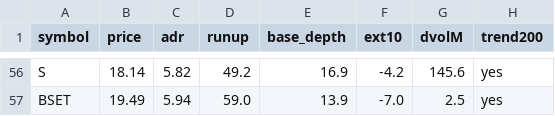
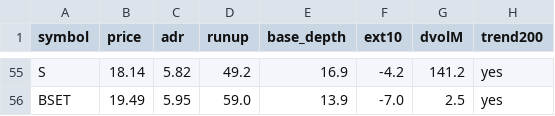
Before and after one commit to lj743287/orb-screener, a CSV file: output/candidates.csv, drawn as a sheet; only a part is shown, gaps mark what is left out; addresses are those after the commit; the diff covers the shown part only; the diff names each change by its address in the sheet, - before the commit and + after, or states it on an @@ line.

```diff
--- a/output/candidates.csv
+++ b/output/candidates.csv
-G55 (dvolM): 145.6
+G55 (dvolM): 141.2
-C56 (adr): 5.94
+C56 (adr): 5.95
```
Also changed, not shown: 2 added rows, 3 removed rows and 53 edited cells elsewhere in this file, 1 other file.
